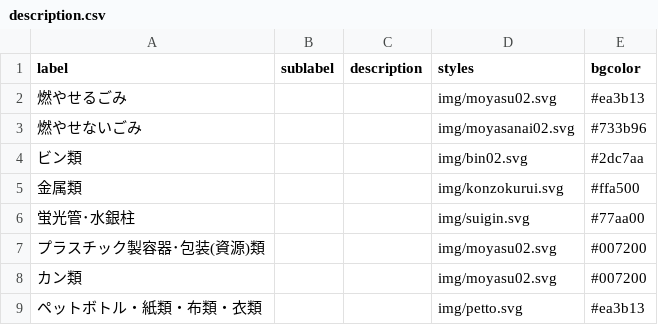
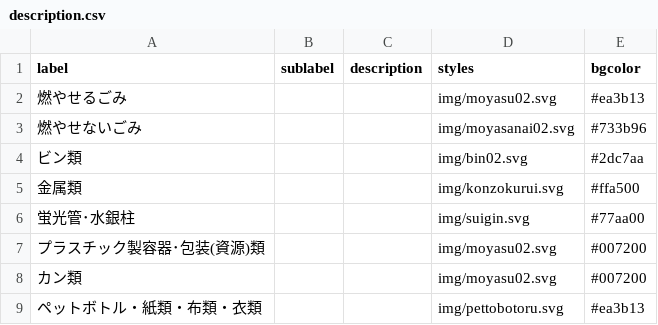
Before and after one commit to takushikun/5374, a CSV file: data/description.csv, drawn as a sheet.

Commit message:
Update description.csv

```diff
--- a/data/description.csv
+++ b/data/description.csv
@@ -8,2 +8,2 @@ label,sublabel,description,styles,bgcolor
 カン類,,,img/moyasu02.svg,#007200
-ペットボトル・紙類・布類・衣類,,,img/petto.svg,#ea3b13
+ペットボトル・紙類・布類・衣類,,,img/pettobotoru.svg,#ea3b13
```
